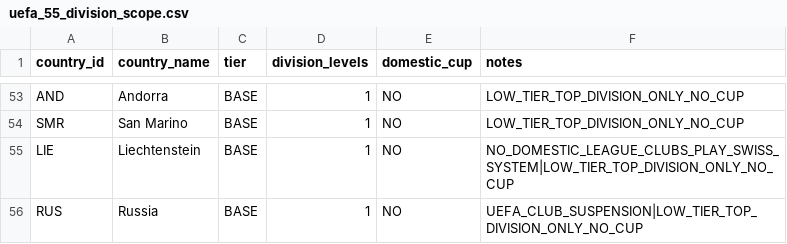
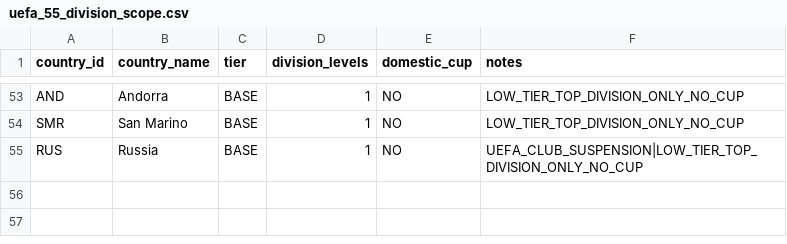
Before and after one commit to meepo1150-code/football-odds-scanner, a CSV file: data/master/uefa_55_division_scope.csv, drawn as a sheet; only a part is shown, gaps mark what is left out; the diff names each change by its address in the sheet, - before the commit and + after, or states it on an @@ line.

Commit message:
Exclude Liechtenstein from active UEFA domestic league scope

```diff
--- a/data/master/uefa_55_division_scope.csv
+++ b/data/master/uefa_55_division_scope.csv
-row 55: LIE | Liechtenstein | BASE | 1 | NO | NO_DOMESTIC_LEAGUE_CLUBS_PLAY_SWISS_SYSTEM|LOW_TIER_TOP_DIVISION_ONLY_NO_CUP
```
